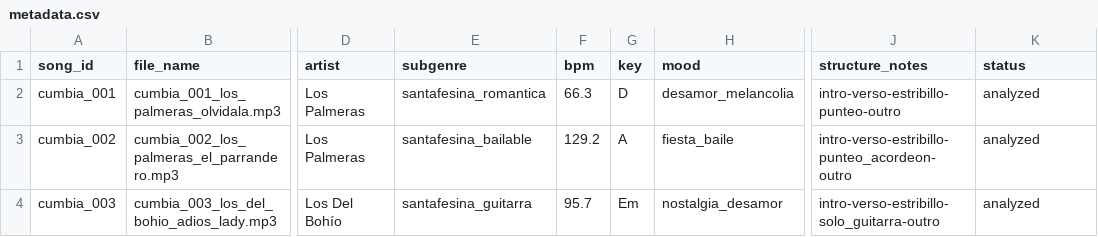
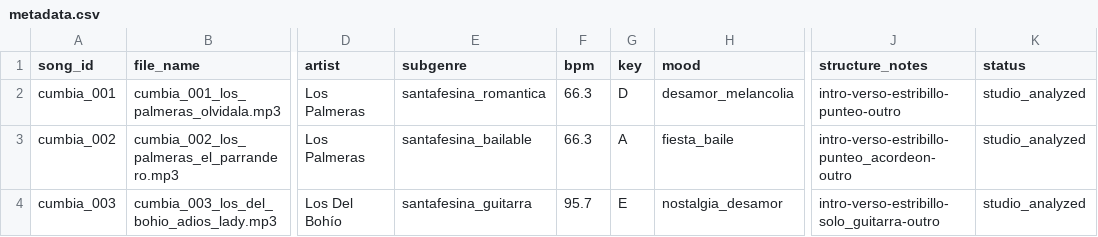
Before and after one commit to emilianorlando-collab/song_ai_composer, a CSV file: data/metadata.csv, drawn as a sheet; only a part is shown, gaps mark what is left out; the diff names each change by its address in the sheet, - before the commit and + after, or states it on an @@ line.

Commit message:
feat(studio): implement 8-track DAW deconstruction and virtual studio mixing engine

```diff
--- a/data/metadata.csv
+++ b/data/metadata.csv
-K2:K4 (status): analyzed
+K2:K4 (status): studio_analyzed
-F3 (bpm): 129.2
+F3 (bpm): 66.3
-G4 (key): Em
+G4 (key): E
```
Also changed, not shown: 10 other files.
